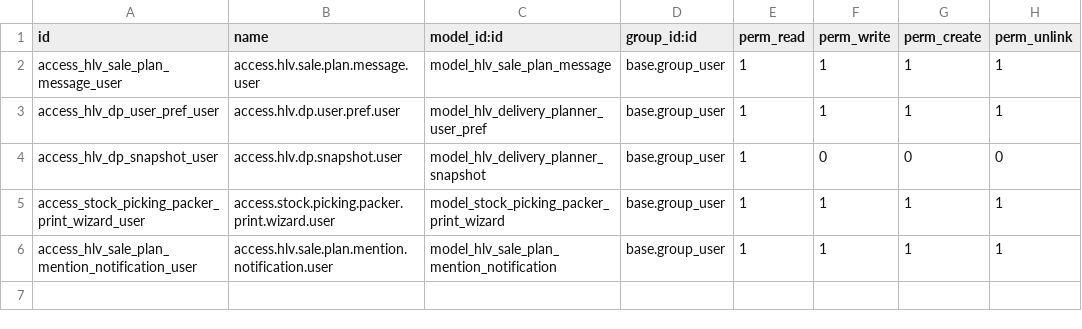
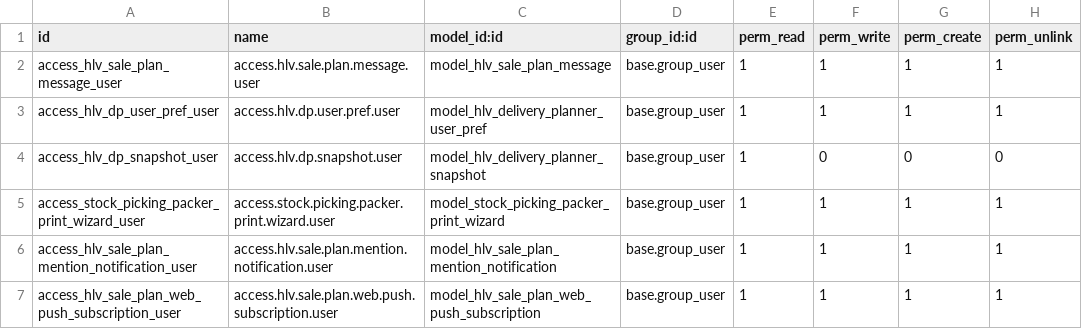
Before and after one commit to hivongseth2/HLV-odoo-crm, a CSV file: custom_addons/hlv_sale_delivery_planning/security/ir.model.access.csv, drawn as a sheet.

Commit message:
delivery planner : add noti external web

```diff
--- a/custom_addons/hlv_sale_delivery_planning/security/ir.model.access.csv
+++ b/custom_addons/hlv_sale_delivery_planning/security/ir.model.access.csv
@@ -6 +6,2 @@ access_stock_picking_packer_print_wizard_user,access.stock.picking.packer.print.
 access_hlv_sale_plan_mention_notification_user,access.hlv.sale.plan.mention.notification.user,model_hlv_sale_plan_mention_notification,base.group_user,1,1,1,1
+access_hlv_sale_plan_web_push_subscription_user,access.hlv.sale.plan.web.push.subscription.user,model_hlv_sale_plan_web_push_subscription,base.group_user,1,1,1,1
```
Also changed, not shown: 7 other files.
